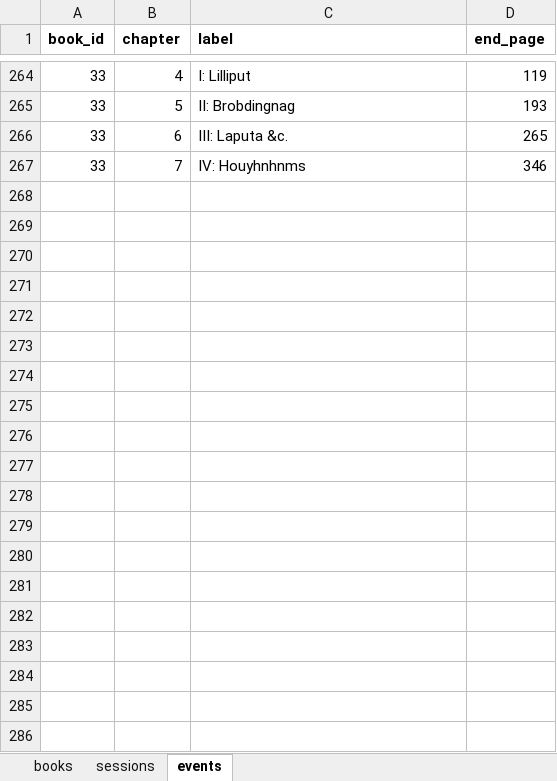
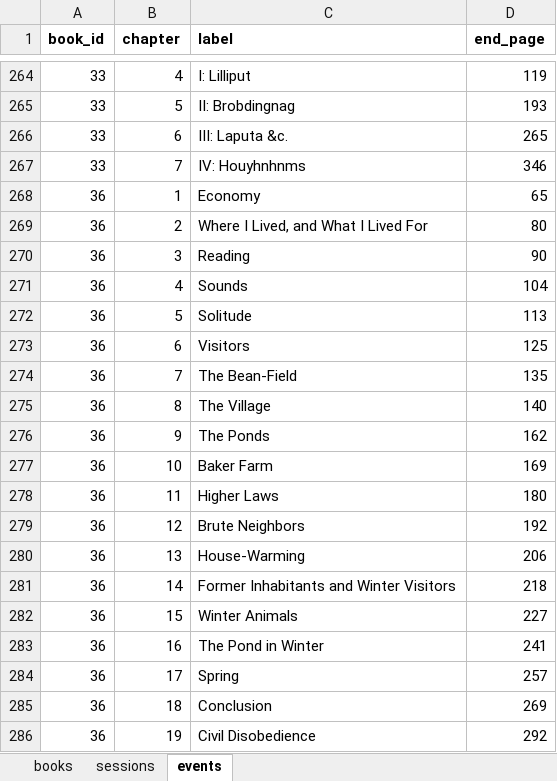
Before and after one commit to ericsmoore/reading-analysis, an Excel workbook: data/reading-data.xlsx, sheet events, drawn as a sheet; only a part is shown, gaps mark what is left out; values as stored, in another font and other column widths than the file's, no borders; the diff names each change by its address in the sheet, - before the commit and + after, or states it on an @@ line.

```diff
--- a/data/reading-data.xlsx (sheet events)
+++ b/data/reading-data.xlsx (sheet events)
+row 268: 36 | 1 | Economy | 65
+row 269: 36 | 2 | Where I Lived, and What I Lived For | 80
+row 270: 36 | 3 | Reading | 90
+row 271: 36 | 4 | Sounds | 104
+row 272: 36 | 5 | Solitude | 113
+row 273: 36 | 6 | Visitors | 125
+row 274: 36 | 7 | The Bean-Field | 135
+row 275: 36 | 8 | The Village | 140
+row 276: 36 | 9 | The Ponds | 162
+row 277: 36 | 10 | Baker Farm | 169
+row 278: 36 | 11 | Higher Laws | 180
+row 279: 36 | 12 | Brute Neighbors | 192
+row 280: 36 | 13 | House-Warming | 206
+row 281: 36 | 14 | Former Inhabitants and Winter Visitors | 218
+row 282: 36 | 15 | Winter Animals | 227
+row 283: 36 | 16 | The Pond in Winter | 241
+row 284: 36 | 17 | Spring | 257
+row 285: 36 | 18 | Conclusion | 269
+row 286: 36 | 19 | Civil Disobedience | 292
```
Also changed, not shown: sheet sessions, sheet books, 1 other file.
